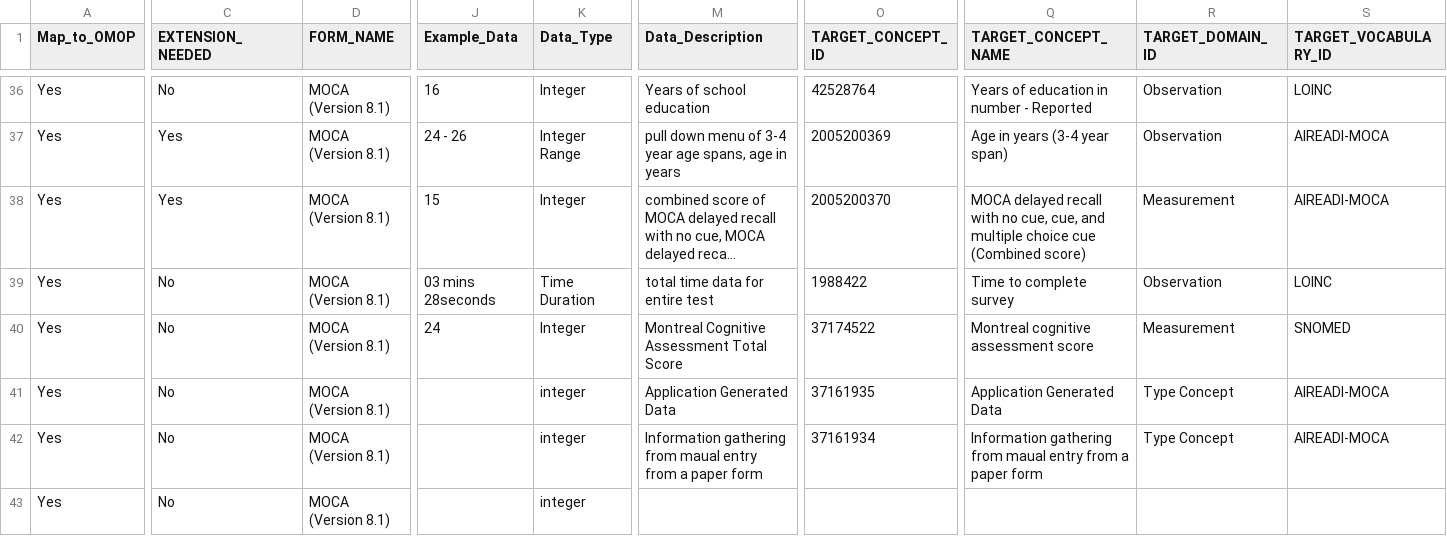
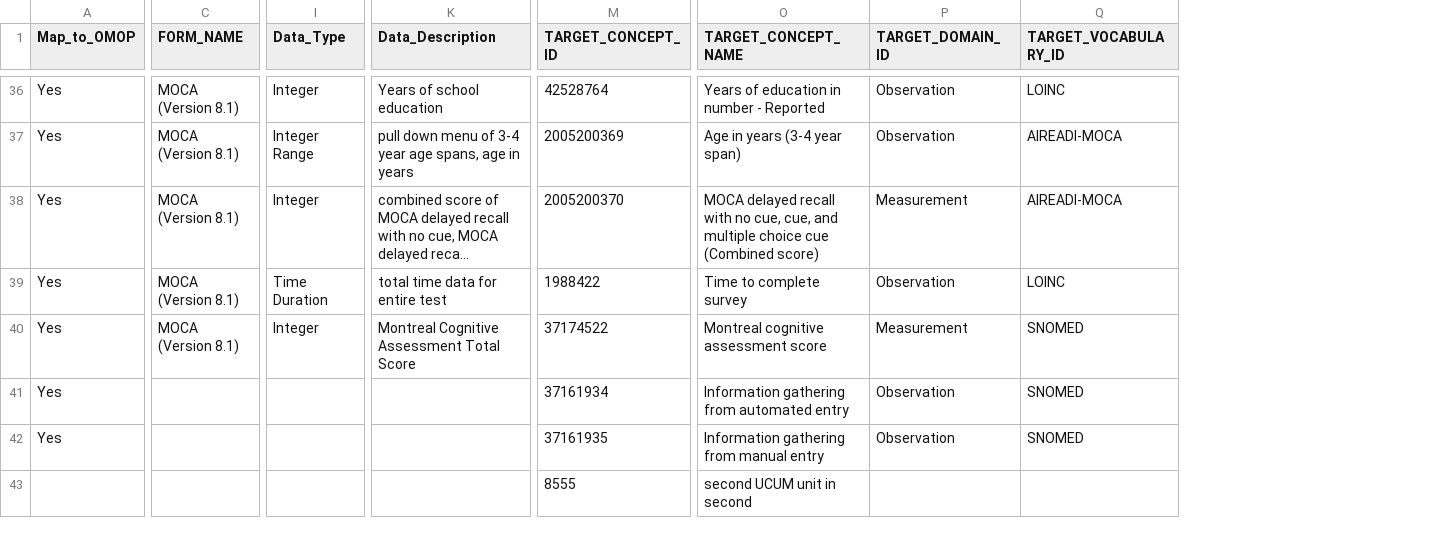
Before and after one commit to AI-READI/DataElementMaps, a CSV file: mappings-csv/MOCA_Data_Dictionary_Mappings/MOCA_Data_Dictionary_Mappings.csv, drawn as a sheet; only a part is shown, gaps mark what is left out; long unchanged cells end in …; removed rows and columns are numbered as before the commit, all else as after; rows hold the shown columns only; the diff covers the shown part only; the diff names each change by its address in the sheet, - before the commit and + after, or states it on an @@ line.

Commit message:
9/30 Redcap and MoCA Update for Year 2
Updated both full and trimmed versions of the Redcap and MoCA data dictionaries for Year 2

```diff
--- a/mappings-csv/MOCA_Data_Dictionary_Mappings/MOCA_Data_Dictionary_Mappings.csv
+++ b/mappings-csv/MOCA_Data_Dictionary_Mappings/MOCA_Data_Dictionary_Mappings.csv
-column C (EXTENSION_NEEDED), rows 36-42: No | Yes | Yes | No | No | No | No
-column J (Example_Data), rows 36-40: 16 | 24 - 26 | 15 | 03 mins 28seconds | 24
-C41:C42 (FORM_NAME): MOCA (Version 8.1)
+C41:C42 (FORM_NAME): (empty)
-I41:I42 (Data_Type): integer
+I41:I42 (Data_Type): (empty)
-K41 (Data_Description): Application Generated Data
+K41 (Data_Description): (empty)
-M41 (TARGET_CONCEPT_ID): 37161935
+M41 (TARGET_CONCEPT_ID): 37161934
-O41 (TARGET_CONCEPT_NAME): Application Generated Data
+O41 (TARGET_CONCEPT_NAME): Information gathering from automated entry
-P41:P42 (TARGET_DOMAIN_ID): Type Concept
+P41:P42 (TARGET_DOMAIN_ID): Observation
-Q41:Q42 (TARGET_VOCABULARY_ID): AIREADI-MOCA
+Q41:Q42 (TARGET_VOCABULARY_ID): SNOMED
-K42 (Data_Description): Information gathering from maual entry from a paper form
+K42 (Data_Description): (empty)
-M42 (TARGET_CONCEPT_ID): 37161934
+M42 (TARGET_CONCEPT_ID): 37161935
-O42 (TARGET_CONCEPT_NAME): …gathering from maual entry from a paper form
+O42 (TARGET_CONCEPT_NAME): …gathering from manual entry
-row 43: Yes | No | MOCA (Version 8.1) |  | integer
+row 43:  |  |  |  | 8555 | second UCUM unit in second
```
Also changed, not shown: 22 edited cells elsewhere in this file, 5 other files.
